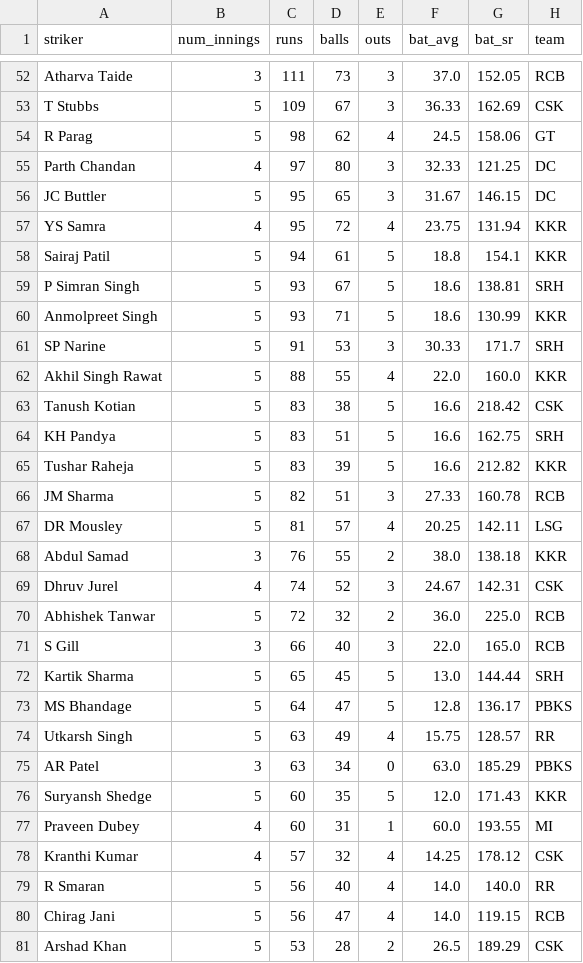
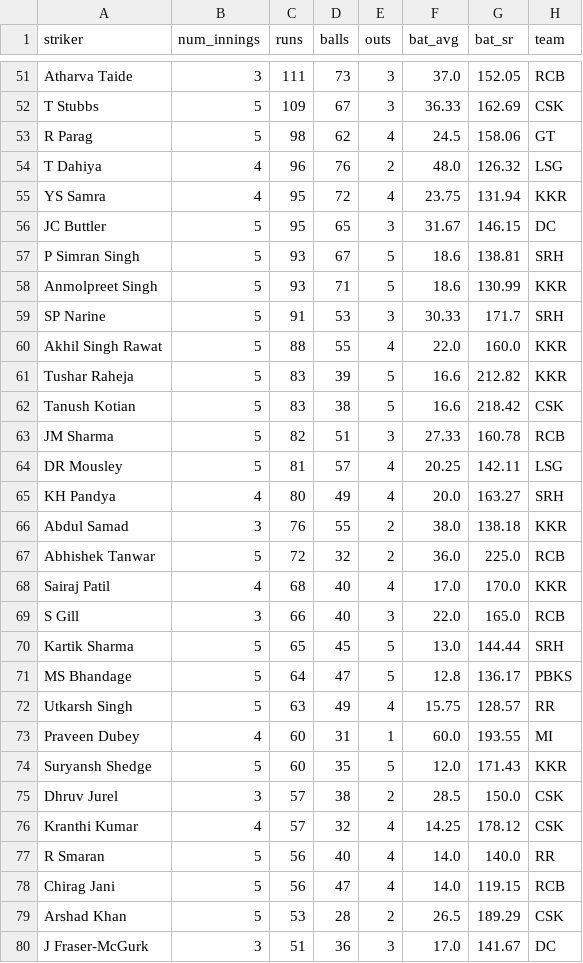
Before and after one commit to RoumyaDas/SPL, a CSV file: SPL/data/special_stats/tab12.csv, drawn as a sheet; only a part is shown, gaps mark what is left out; the shorter side is filled out with more unchanged rows; the diff covers the shown part only.

```diff
--- a/SPL/data/special_stats/tab12.csv
+++ b/SPL/data/special_stats/tab12.csv
@@ -54,6 +53,5 @@ T Stubbs,5,109,67,3,36.33,162.69,CSK
 R Parag,5,98,62,4,24.5,158.06,GT
-Parth Chandan,4,97,80,3,32.33,121.25,DC
+T Dahiya,4,96,76,2,48.0,126.32,LSG
+YS Samra,4,95,72,4,23.75,131.94,KKR
 JC Buttler,5,95,65,3,31.67,146.15,DC
-YS Samra,4,95,72,4,23.75,131.94,KKR
-Sairaj Patil,5,94,61,5,18.8,154.1,KKR
 P Simran Singh,5,93,67,5,18.6,138.81,SRH
@@ -62,10 +60,10 @@ SP Narine,5,91,53,3,30.33,171.7,SRH
 Akhil Singh Rawat,5,88,55,4,22.0,160.0,KKR
+Tushar Raheja,5,83,39,5,16.6,212.82,KKR
 Tanush Kotian,5,83,38,5,16.6,218.42,CSK
-KH Pandya,5,83,51,5,16.6,162.75,SRH
-Tushar Raheja,5,83,39,5,16.6,212.82,KKR
 JM Sharma,5,82,51,3,27.33,160.78,RCB
 DR Mousley,5,81,57,4,20.25,142.11,LSG
+KH Pandya,4,80,49,4,20.0,163.27,SRH
 Abdul Samad,3,76,55,2,38.0,138.18,KKR
-Dhruv Jurel,4,74,52,3,24.67,142.31,CSK
 Abhishek Tanwar,5,72,32,2,36.0,225.0,RCB
+Sairaj Patil,4,68,40,4,17.0,170.0,KKR
 S Gill,3,66,40,3,22.0,165.0,RCB
@@ -74,5 +72,5 @@ MS Bhandage,5,64,47,5,12.8,136.17,PBKS
 Utkarsh Singh,5,63,49,4,15.75,128.57,RR
-AR Patel,3,63,34,0,63.0,185.29,PBKS
+Praveen Dubey,4,60,31,1,60.0,193.55,MI
 Suryansh Shedge,5,60,35,5,12.0,171.43,KKR
-Praveen Dubey,4,60,31,1,60.0,193.55,MI
+Dhruv Jurel,3,57,38,2,28.5,150.0,CSK
 Kranthi Kumar,4,57,32,4,14.25,178.12,CSK
```
Also changed, not shown: 5 added rows, 5 removed rows, 6 moved rows and 20 edited cells elsewhere in this file, SPL/data/special_stats/tab13.csv, SPL/data/special_stats/tab14.csv, 3 other files.
